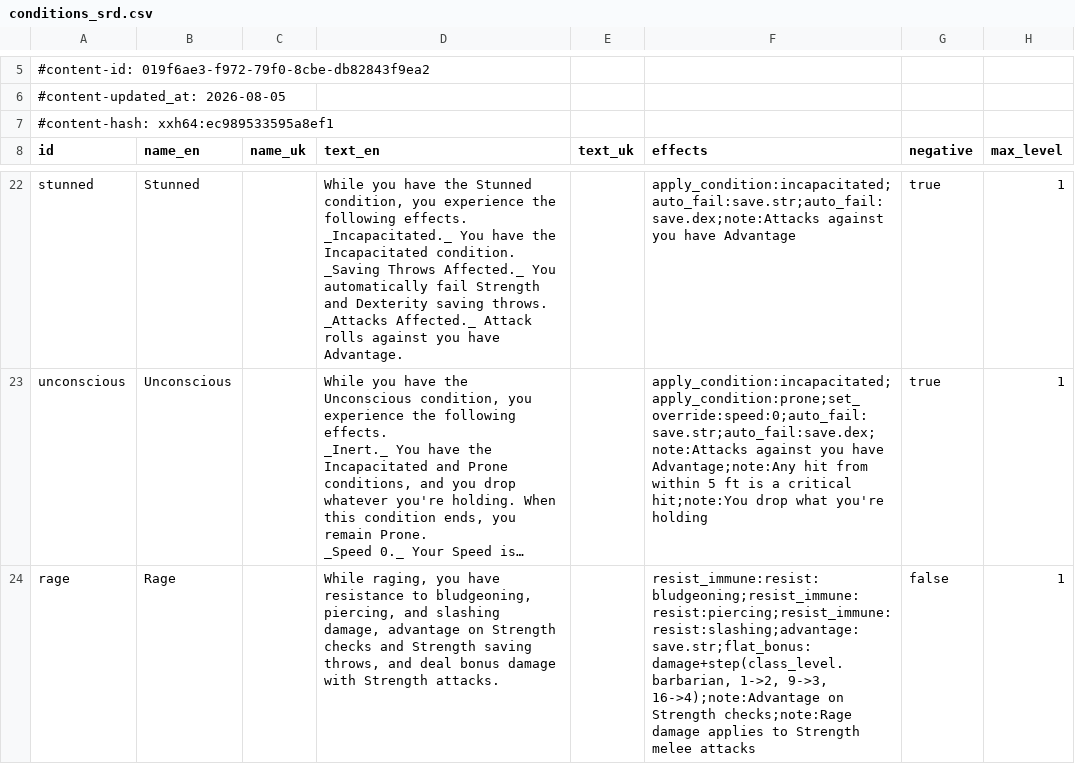
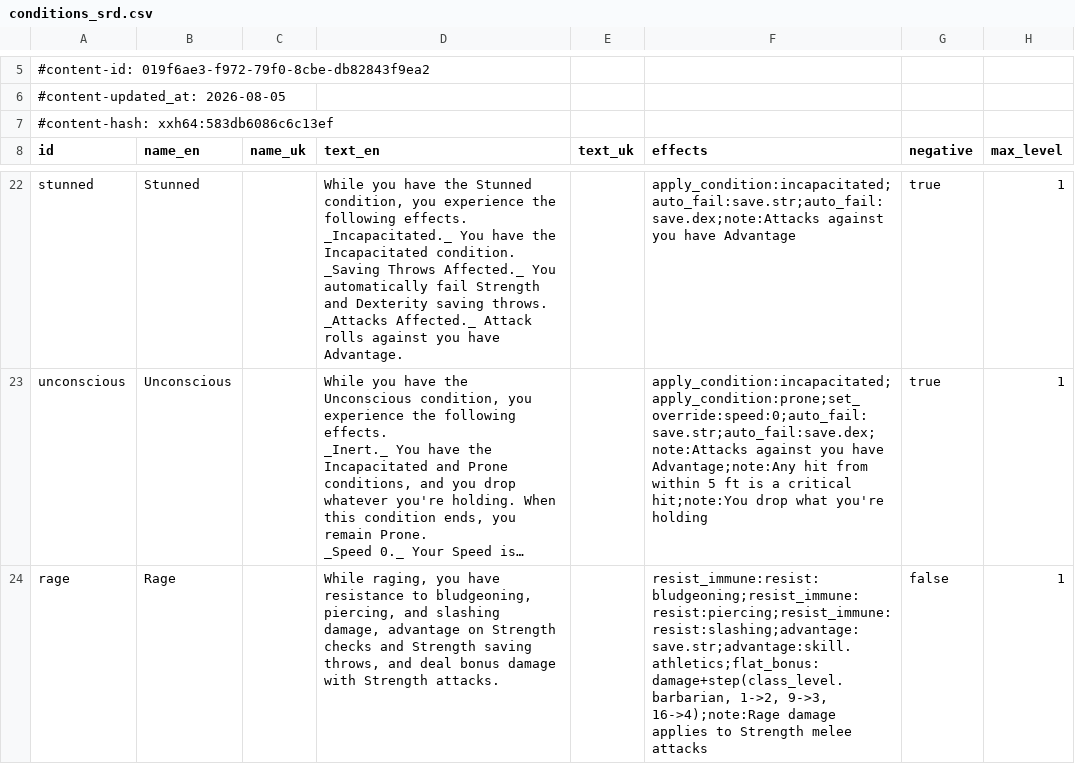
Before and after one commit to FernDragonborn/charnik, a CSV file: content/srd-2024/conditions_srd.csv, drawn as a sheet; only a part is shown, gaps mark what is left out; long unchanged cells end in …; the diff names each change by its address in the sheet, - before the commit and + after, or states it on an @@ line.

```diff
--- a/content/srd-2024/conditions_srd.csv
+++ b/content/srd-2024/conditions_srd.csv
-A7 (id): #content-hash: xxh64:ec989533595a8ef1
+A7 (id): #content-hash: xxh64:583db6086c6c13ef
-F24 (effects): resist_immune:resist:bludgeoning;resist_immune:resist:piercing;resist_immune:resist:slashing;advantage:save.str;flat_bonus:damage+step(class_level.barbarian, 1->2, 9->3, 16->4);note:Advantage on Strength checks;note:Rage damage applies…
+F24 (effects): resist_immune:resist:bludgeoning;resist_immune:resist:piercing;resist_immune:resist:slashing;advantage:save.str;advantage:skill.athletics;flat_bonus:damage+step(class_level.barbarian, 1->2, 9->3, 16->4);note:Rage damage applies…
```
Also changed, not shown: content/srd-2014/conditions_srd.csv, 4 other files.
